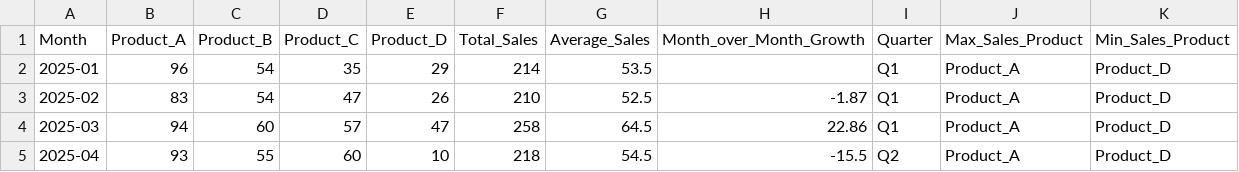
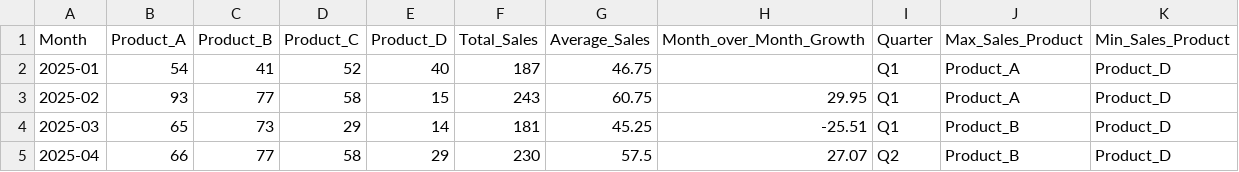
Before and after one commit to r5yan/Project_sales, a CSV file: data/final.csv, drawn as a sheet; only a part is shown; the diff covers the shown part only.

```diff
--- a/data/final.csv
+++ b/data/final.csv
@@ -1,5 +1,5 @@
 Month,Product_A,Product_B,Product_C,Product_D,Total_Sales,Average_Sales,Month_over_Month_Growth,Quarter,Max_Sales_Product,Min_Sales_Product
-2025-01,96,54,35,29,214,53.5,,Q1,Product_A,Product_D
-2025-02,83,54,47,26,210,52.5,-1.87,Q1,Product_A,Product_D
-2025-03,94,60,57,47,258,64.5,22.86,Q1,Product_A,Product_D
-2025-04,93,55,60,10,218,54.5,-15.5,Q2,Product_A,Product_D
+2025-01,54,41,52,40,187,46.75,,Q1,Product_A,Product_D
+2025-02,93,77,58,15,243,60.75,29.95,Q1,Product_A,Product_D
+2025-03,65,73,29,14,181,45.25,-25.51,Q1,Product_B,Product_D
+2025-04,66,77,58,29,230,57.5,27.07,Q2,Product_B,Product_D
```
Also changed, not shown: 63 edited cells elsewhere in this file, data/initial.csv, data/output.csv, 1 other file.
